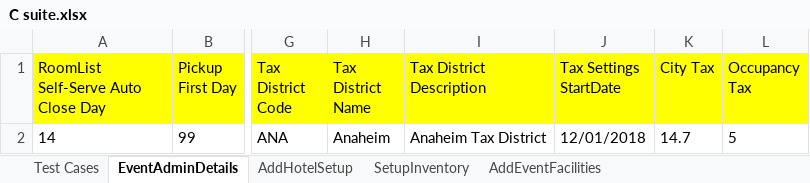
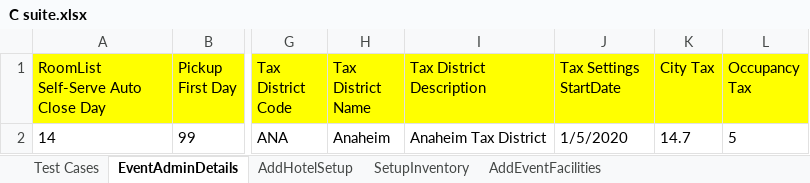
Before and after one commit to ExperientAutomation/ShowBuild, an Excel workbook: src/showbuild/xls/C suite.xlsx, sheet EventAdminDetails, drawn as a sheet; only a part is shown, gaps mark what is left out; values as stored, in another font and other column widths than the file's, no borders; the diff names each change by its address in the sheet, - before the commit and + after, or states it on an @@ line.

```diff
--- a/src/showbuild/xls/C suite.xlsx (sheet EventAdminDetails)
+++ b/src/showbuild/xls/C suite.xlsx (sheet EventAdminDetails)
-J2 (Tax Settings StartDate): 12/01/2018
+J2 (Tax Settings StartDate): 1/5/2020
```
Also changed, not shown: sheet AddHotelSetup, src/showbuild/xls/B suite.xlsx, 37 other files.
